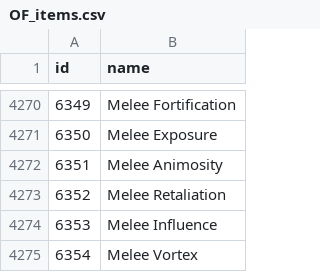
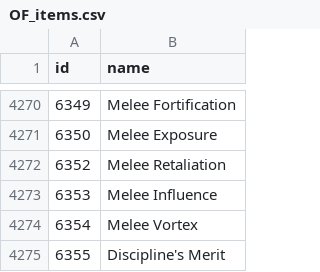
Before and after one commit to CephalonWodan/Cephalon-Wodan, a CSV file: data/overframe/OF_items.csv, drawn as a sheet; only a part is shown, gaps mark what is left out; the shorter side is filled out with more unchanged rows.

```diff
--- a/data/overframe/OF_items.csv
+++ b/data/overframe/OF_items.csv
@@ -4271,3 +4271,2 @@ id,name
 6350,Melee Exposure
-6351,Melee Animosity
 6352,Melee Retaliation
```
Also changed, not shown: data/overframe/OF_index.csv, 1 other file.
